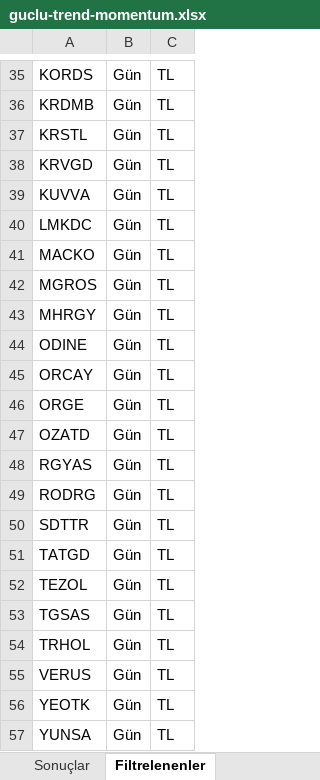
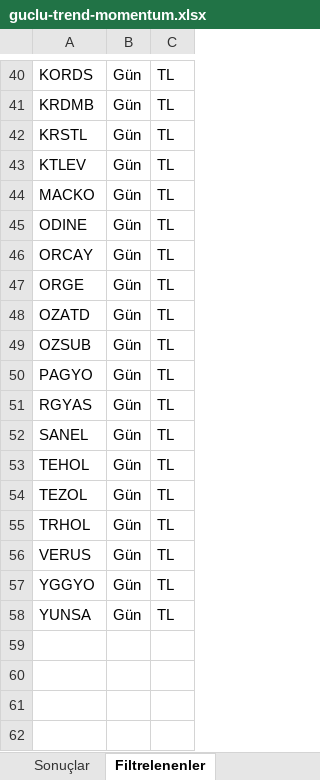
Before and after one commit to Ermana39/hoca-ile-borsa, an Excel workbook: app/borsa/gosterge-taramalari/data/guclu-trend-momentum.xlsx, sheet Filtrelenenler, drawn as a sheet; only a part is shown, gaps mark what is left out; values as stored, in another font and other column widths than the file's, no borders; removed rows and columns are numbered as before the commit, all else as after; the diff covers the shown part only; the diff names each change by its address in the sheet, - before the commit and + after, or states it on an @@ line.

```diff
--- a/app/borsa/gosterge-taramalari/data/guclu-trend-momentum.xlsx (sheet Filtrelenenler)
+++ b/app/borsa/gosterge-taramalari/data/guclu-trend-momentum.xlsx (sheet Filtrelenenler)
-A43: KRVGD
+A43: KTLEV
-row 39: KUVVA | Gün | TL
-row 40: LMKDC | Gün | TL
-row 42: MGROS | Gün | TL
-row 43: MHRGY | Gün | TL
+row 49: OZSUB | Gün | TL
+row 50: PAGYO | Gün | TL
-row 49: RODRG | Gün | TL
-A52: SDTTR
+A52: SANEL
-A53: TATGD
+A53: TEHOL
-row 53: TGSAS | Gün | TL
-A57: YEOTK
+A57: YGGYO
```
Also changed, not shown: 9 added rows, 4 removed rows and 2 edited cells elsewhere in this sheet, sheet Sonuçlar, app/borsa/gosterge-taramalari/data/macd-al.xlsx, app/borsa/gosterge-taramalari/data/macd-sat.xlsx, 8 other files.
